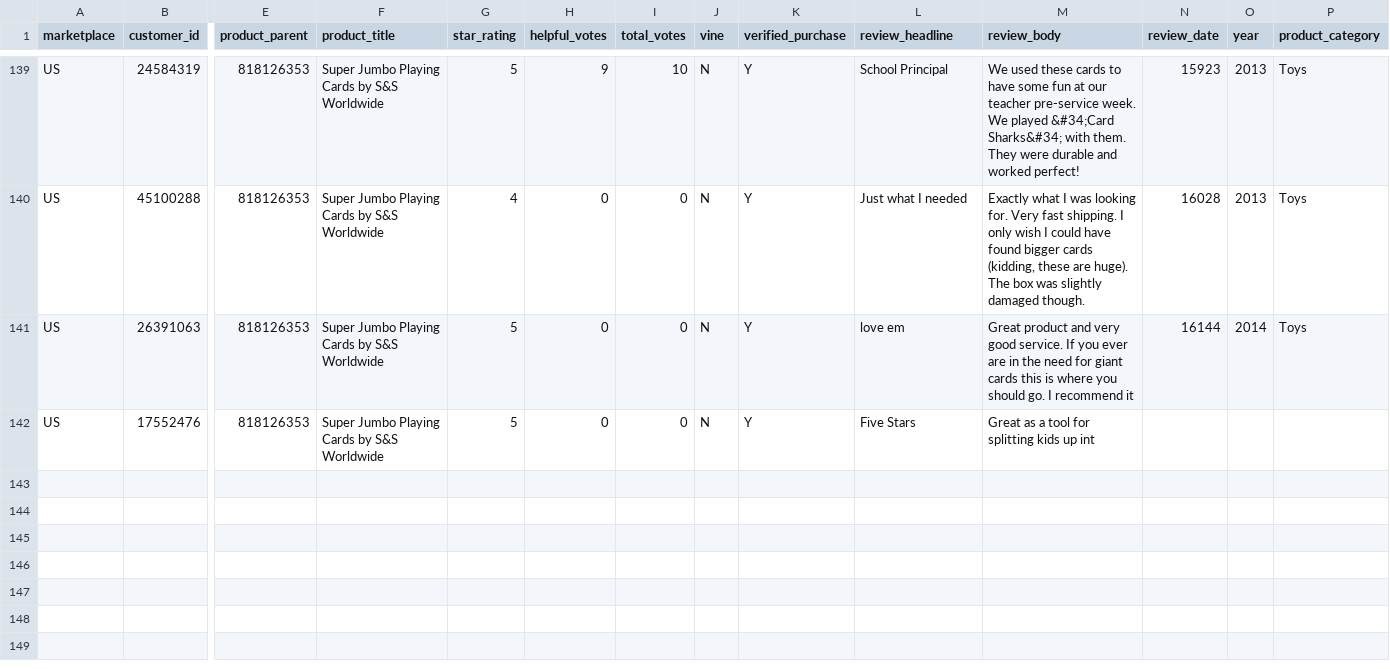
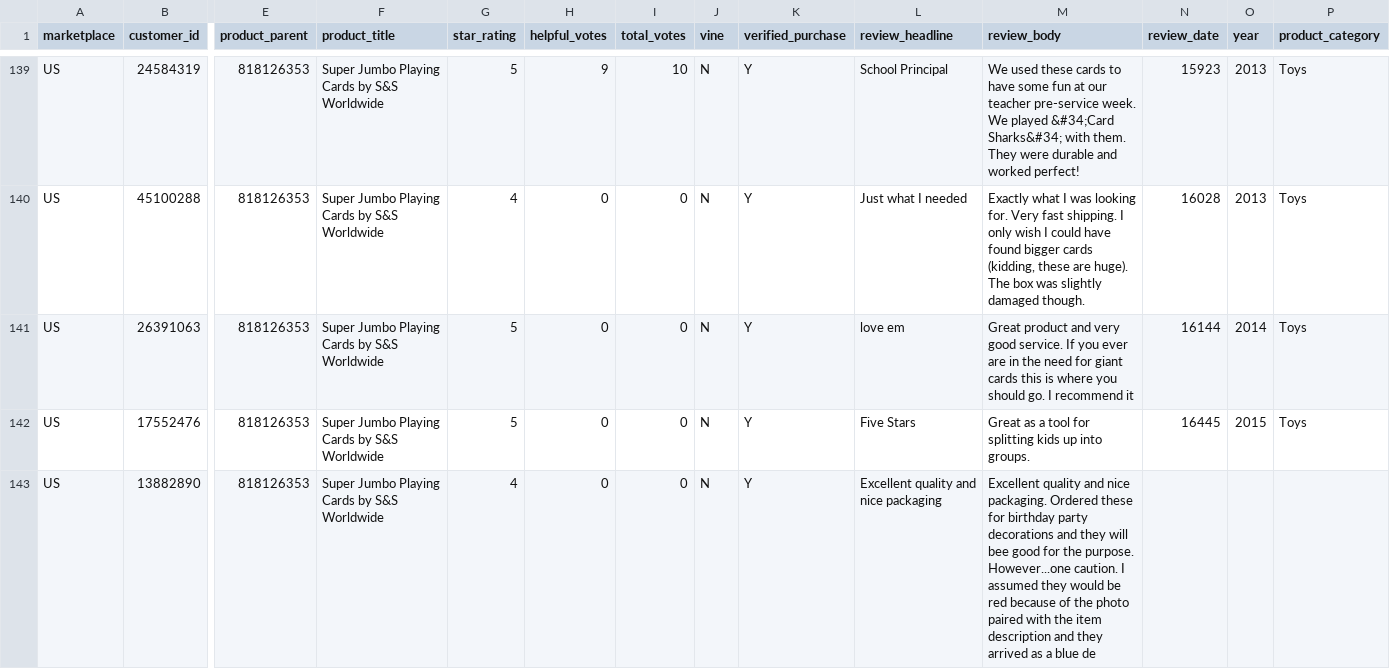
Before and after one commit to reapersy/serverless-nlp-solution-cdk, a CSV file: script/simulation/data/amazon-review-toy-B002LHA74O.csv, drawn as a sheet; only a part is shown, gaps mark what is left out; rows hold the shown columns only; the diff names each change by its address in the sheet, - before the commit and + after, or states it on an @@ line.

Commit message:
Release v0.102.0 (#5852)

```diff
--- a/script/simulation/data/amazon-review-toy-B002LHA74O.csv
+++ b/script/simulation/data/amazon-review-toy-B002LHA74O.csv
-M142 (review_body): …kids up int
+M142 (review_body): …kids up into groups.
-N142 (review_date): (empty)
+N142 (review_date): 16445
-O142 (year): (empty)
+O142 (year): 2015
-P142 (product_category): (empty)
+P142 (product_category): Toys
+row 143: US | 13882890 | 818126353 | Super Jumbo Playing Cards by S&S Worldwide | 4 | 0 | 0 | N | Y | Excellent quality and nice packaging | Excellent quality and nice packaging. Ordered these for birthday party decorations and they will bee good for the purpose. However...one caution. I assumed they would be red because of the photo paired with the item description and they arrived as a blue de
```
